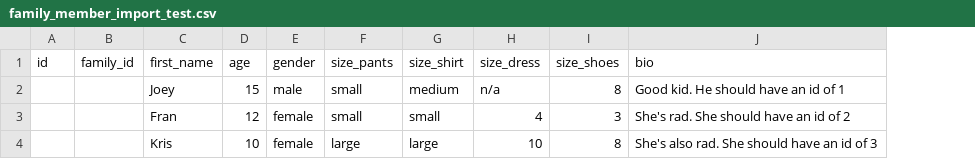
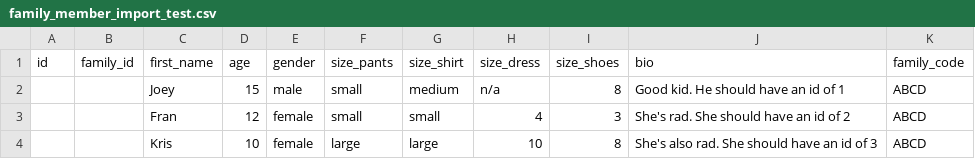
Before and after one commit to pycarlson/giftdriver, a CSV file: family_member_import_test.csv, drawn as a sheet; the diff names each change by its address in the sheet, - before the commit and + after, or states it on an @@ line.

Commit message:
importing family members now associates family and drive

```diff
--- a/family_member_import_test.csv
+++ b/family_member_import_test.csv
+column K (family_code), rows 2-4: all ABCD
```
Also changed, not shown: 6 other files.
